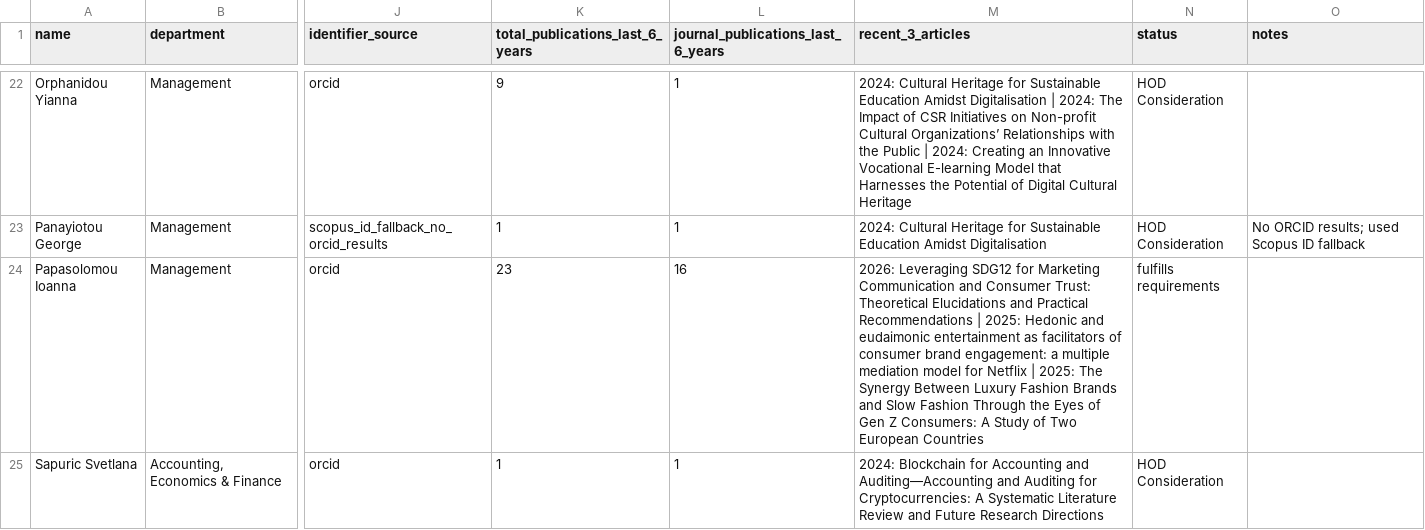
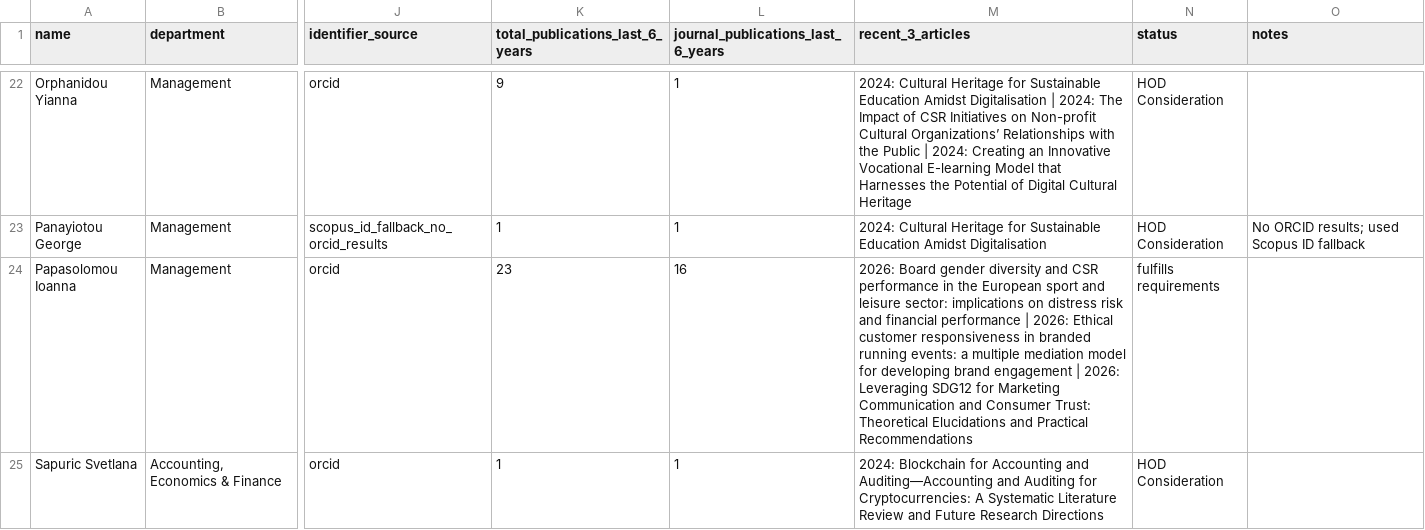
Before and after one commit to annamariasouri/NEXUS, a CSV file: outputs/summary.csv, drawn as a sheet; only a part is shown, gaps mark what is left out; the diff covers the shown part only; the diff names each change by its address in the sheet, - before the commit and + after, or states it on an @@ line.

```diff
--- a/outputs/summary.csv
+++ b/outputs/summary.csv
-M24 (recent_3_articles): 2026: Leveraging SDG12 for Marketing Communication and Consumer Trust: Theoretical Elucidations and Practical Recommendations | 2025: Hedonic and eudaimonic entertainment as facilitators of consumer brand engagement: a multiple mediation model for Netflix | 2025: The Synergy Between Luxury Fashion Brands and Slow Fashion Through the Eyes of Gen Z Consumers: A Study of Two European Countries
+M24 (recent_3_articles): 2026: Board gender diversity and CSR performance in the European sport and leisure sector: implications on distress risk and financial performance | 2026: Ethical customer responsiveness in branded running events: a multiple mediation model for developing brand engagement | 2026: Leveraging SDG12 for Marketing Communication and Consumer Trust: Theoretical Elucidations and Practical Recommendations
```
Also changed, not shown: 5 edited cells elsewhere in this file, outputs/publications_raw.csv.
